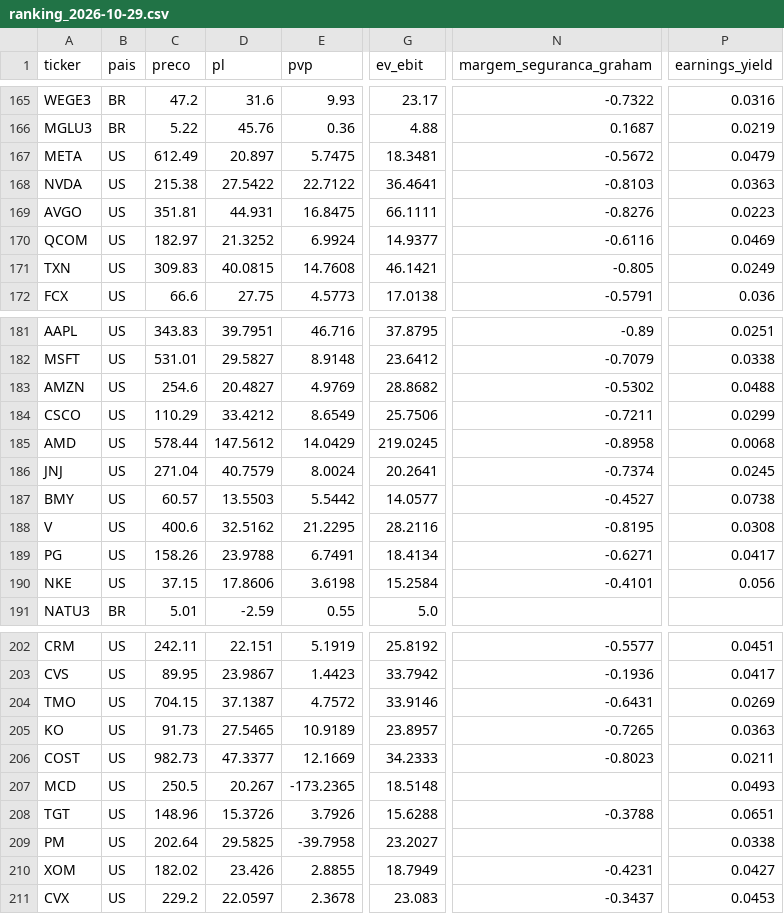
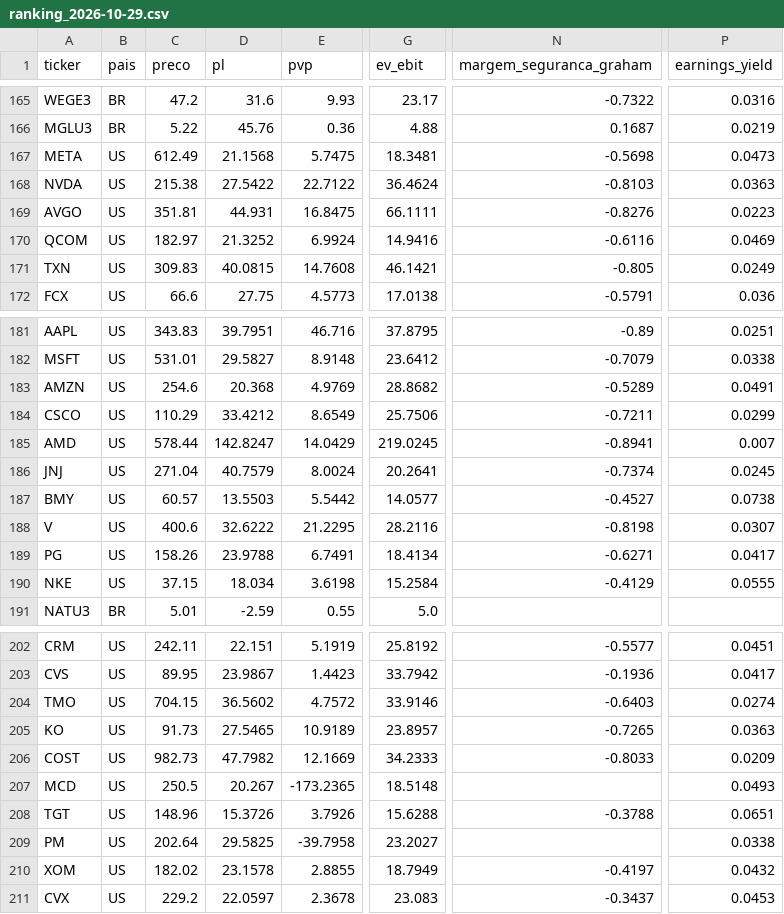
Before and after one commit to fatbrefere/analise-investimentos, a CSV file: investimentos/data/historico/ranking_2026-10-29.csv, drawn as a sheet; only a part is shown, gaps mark what is left out; the diff covers the shown part only; the diff names each change by its address in the sheet, - before the commit and + after, or states it on an @@ line.

```diff
--- a/investimentos/data/historico/ranking_2026-10-29.csv
+++ b/investimentos/data/historico/ranking_2026-10-29.csv
-D167 (pl): 20.897
+D167 (pl): 21.1568
-N167 (margem_seguranca_graham): -0.5672
+N167 (margem_seguranca_graham): -0.5698
-P167 (earnings_yield): 0.0479
+P167 (earnings_yield): 0.0473
-G168 (ev_ebit): 36.4641
+G168 (ev_ebit): 36.4624
-G170 (ev_ebit): 14.9377
+G170 (ev_ebit): 14.9416
-D183 (pl): 20.4827
+D183 (pl): 20.368
-N183 (margem_seguranca_graham): -0.5302
+N183 (margem_seguranca_graham): -0.5289
-P183 (earnings_yield): 0.0488
+P183 (earnings_yield): 0.0491
-D185 (pl): 147.5612
+D185 (pl): 142.8247
-N185 (margem_seguranca_graham): -0.8958
+N185 (margem_seguranca_graham): -0.8941
-P185 (earnings_yield): 0.0068
+P185 (earnings_yield): 0.007
-D188 (pl): 32.5162
+D188 (pl): 32.6222
-N188 (margem_seguranca_graham): -0.8195
+N188 (margem_seguranca_graham): -0.8198
-P188 (earnings_yield): 0.0308
+P188 (earnings_yield): 0.0307
-D190 (pl): 17.8606
+D190 (pl): 18.034
-N190 (margem_seguranca_graham): -0.4101
+N190 (margem_seguranca_graham): -0.4129
-P190 (earnings_yield): 0.056
+P190 (earnings_yield): 0.0555
-D204 (pl): 37.1387
+D204 (pl): 36.5602
-N204 (margem_seguranca_graham): -0.6431
+N204 (margem_seguranca_graham): -0.6403
-P204 (earnings_yield): 0.0269
+P204 (earnings_yield): 0.0274
-D206 (pl): 47.3377
+D206 (pl): 47.7982
-N206 (margem_seguranca_graham): -0.8023
+N206 (margem_seguranca_graham): -0.8033
-P206 (earnings_yield): 0.0211
+P206 (earnings_yield): 0.0209
-D210 (pl): 23.426
+D210 (pl): 23.1578
-N210 (margem_seguranca_graham): -0.4231
+N210 (margem_seguranca_graham): -0.4197
-P210 (earnings_yield): 0.0427
+P210 (earnings_yield): 0.0432
```
Also changed, not shown: 12 edited cells elsewhere in this file, investimentos/data/cotacoes.csv, investimentos/data/fundamentos.csv, 3 other files.
